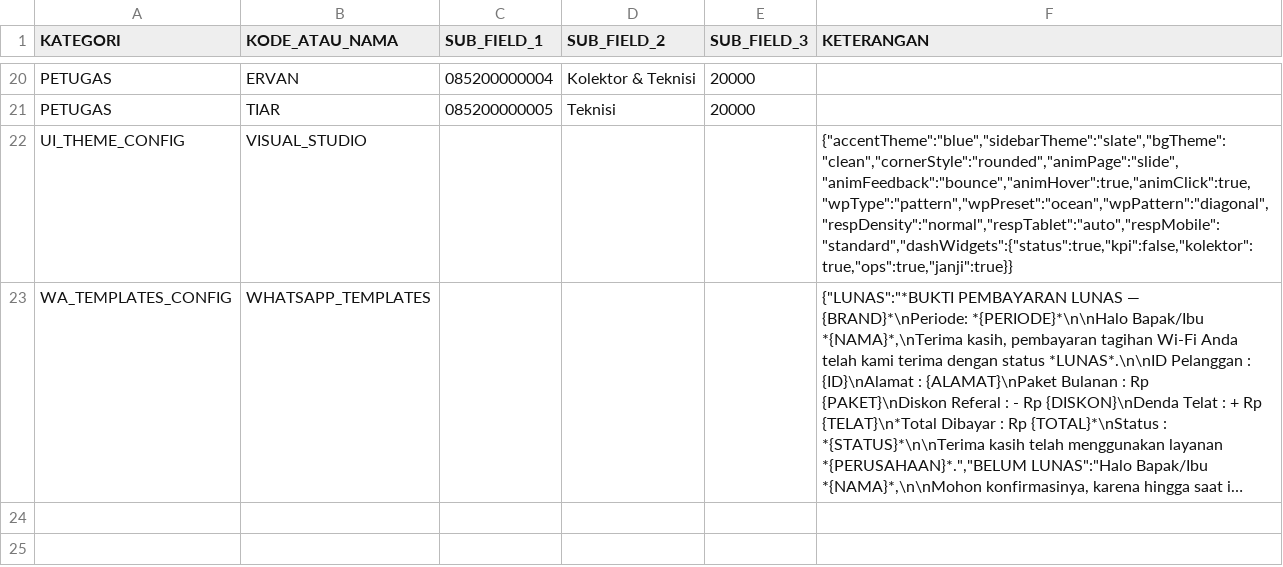
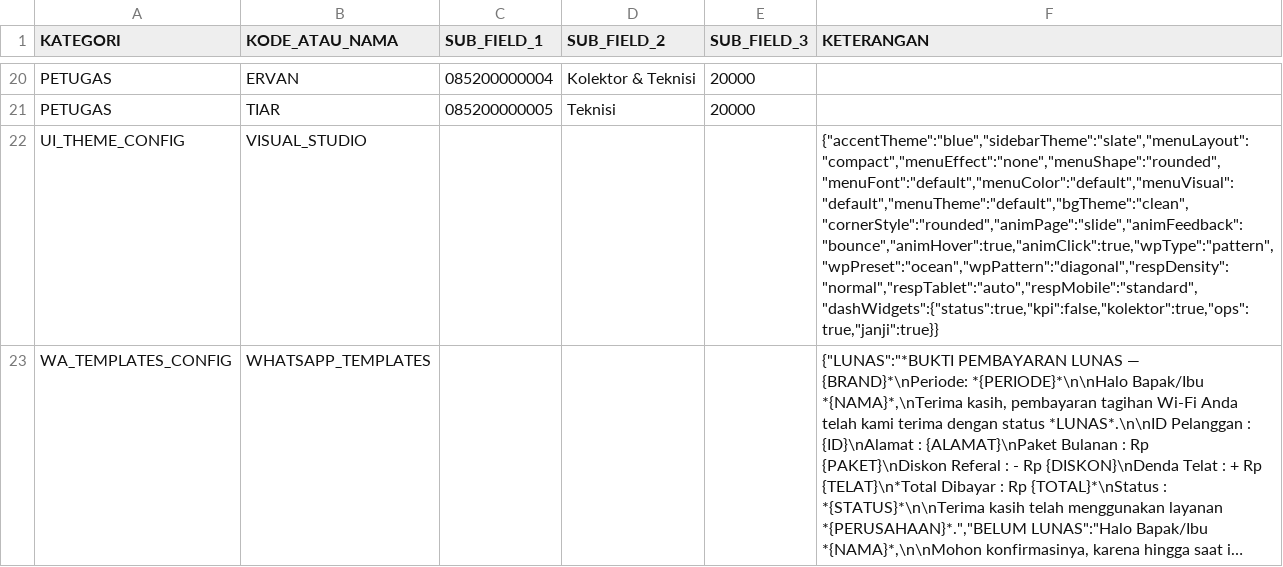
Before and after one commit to ilyasajha5-cpu/LIKEBillingProTeknisi, a CSV file: database_master_konfigurasi.csv, drawn as a sheet; only a part is shown, gaps mark what is left out; long unchanged cells end in …; the diff names each change by its address in the sheet, - before the commit and + after, or states it on an @@ line.

Commit message:
Fast-Sync database_master_konfigurasi.csv

```diff
--- a/database_master_konfigurasi.csv
+++ b/database_master_konfigurasi.csv
-F22 (KETERANGAN): {"accentTheme":"blue","sidebarTheme":"slate","bgTheme":"clean","cornerStyle":"rounded","animPage":"slide","animFeedback":"bounce","animHover":true,"animClick":true,"wpType":"pattern","wpPreset":"ocean","wpPattern":"diagonal","respDensity":"normal","respTablet":"auto","respMobile":"standard","dashWidgets":{"status":true,"kpi":false,"kolektor":true,"ops":true,"janji":true}}
+F22 (KETERANGAN): {"accentTheme":"blue","sidebarTheme":"slate","menuLayout":"compact","menuEffect":"none","menuShape":"rounded","menuFont":"default","menuColor":"default","menuVisual":"default","menuTheme":"default","bgTheme":"clean","cornerStyle":"rounded","animPage":"slide","animFeedback":"bounce","animHover":true,"animClick":true,"wpType":"pattern","wpPreset":"ocean","wpPattern":"diagonal","respDensity":"normal","respTablet":"auto","respMobile":"standard","dashWidgets":{"status":true,"kpi":false,"kolektor":true,"ops":true,"janji":true}}
```
